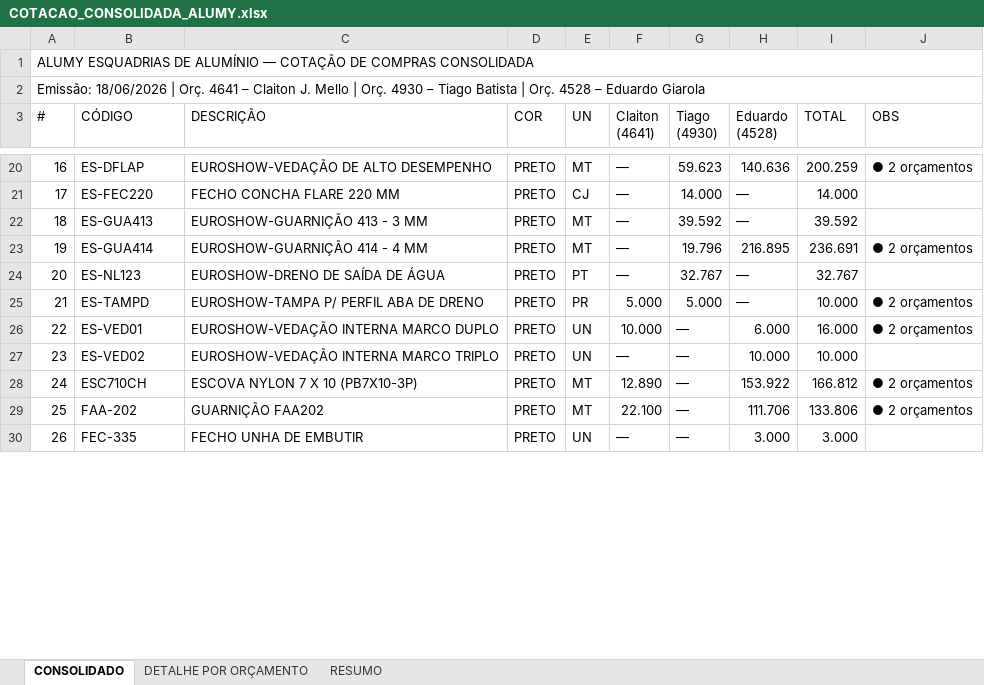
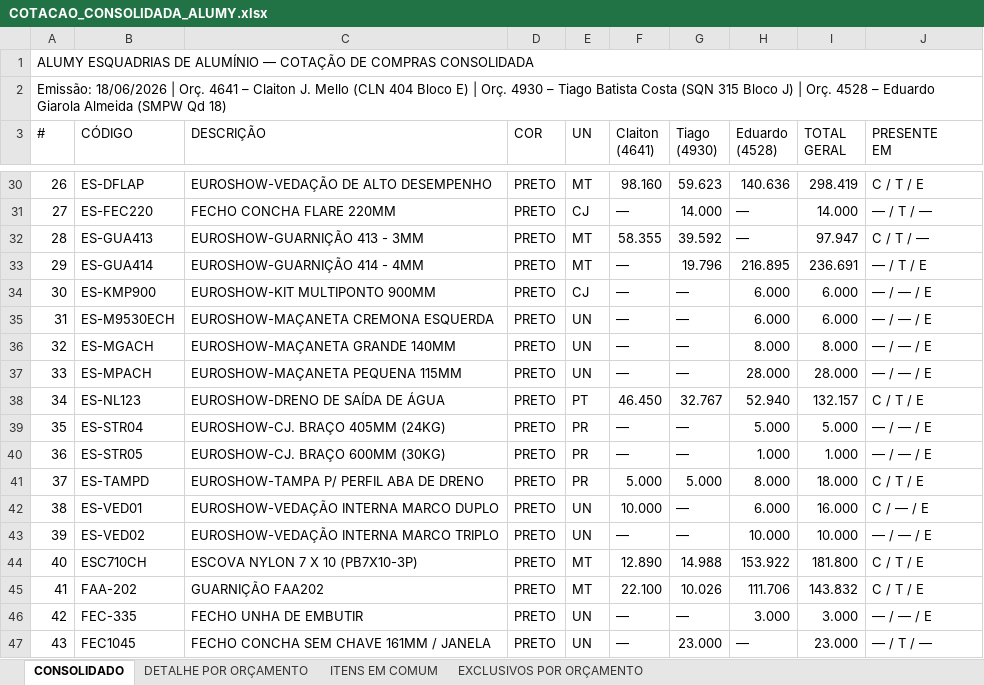
Before and after one commit to alumyprojeto/alumy, an Excel workbook: COTACAO_CONSOLIDADA_ALUMY.xlsx, sheet CONSOLIDADO, drawn as a sheet; only a part is shown, gaps mark what is left out; values as stored, in another font and other column widths than the file's, no cell formats; addresses are those after the commit; ↵ is a line break in a cell; the diff covers the shown part only; the diff names each change by its address in the sheet, - before the commit and + after, or states it on an @@ line.

```diff
--- a/COTACAO_CONSOLIDADA_ALUMY.xlsx (sheet CONSOLIDADO)
+++ b/COTACAO_CONSOLIDADA_ALUMY.xlsx (sheet CONSOLIDADO)
-sheet tab: RESUMO
+sheet tab: ITENS EM COMUM
+sheet tab: EXCLUSIVOS POR ORÇAMENTO
@@ column A (#) renumbered between rows 2 and 115 @@
-I3: TOTAL
+I3: TOTAL ↵ GERAL
-J3: OBS
+J3: PRESENTE ↵ EM
-F30 (Claiton (4641)): —
+F30 (Claiton (4641)): 98.160
-I30 (TOTAL GERAL): 200.259
+I30 (TOTAL GERAL): 298.419
-J30 (PRESENTE EM): ● 2 orçamentos
+J30 (PRESENTE EM): C / T / E
-C31 (DESCRIÇÃO): FECHO CONCHA FLARE 220 MM
+C31 (DESCRIÇÃO): FECHO CONCHA FLARE 220MM
-J31 (PRESENTE EM): (empty)
+J31 (PRESENTE EM): — / T / —
-C32 (DESCRIÇÃO): EUROSHOW-GUARNIÇÃO 413 - 3 MM
+C32 (DESCRIÇÃO): EUROSHOW-GUARNIÇÃO 413 - 3MM
-F32 (Claiton (4641)): —
+F32 (Claiton (4641)): 58.355
-I32 (TOTAL GERAL): 39.592
+I32 (TOTAL GERAL): 97.947
-J32 (PRESENTE EM): (empty)
+J32 (PRESENTE EM): C / T / —
-C33 (DESCRIÇÃO): EUROSHOW-GUARNIÇÃO 414 - 4 MM
+C33 (DESCRIÇÃO): EUROSHOW-GUARNIÇÃO 414 - 4MM
-J33 (PRESENTE EM): ● 2 orçamentos
+J33 (PRESENTE EM): — / T / E
+row 34: 30 | ES-KMP900 | EUROSHOW-KIT MULTIPONTO 900MM | PRETO | CJ | — | — | 6.000 | 6.000 | — / — / E
+row 35: 31 | ES-M9530ECH | EUROSHOW-MAÇANETA CREMONA ESQUERDA | PRETO | UN | — | — | 6.000 | 6.000 | — / — / E
+row 36: 32 | ES-MGACH | EUROSHOW-MAÇANETA GRANDE 140MM | PRETO | UN | — | — | 8.000 | 8.000 | — / — / E
+row 37: 33 | ES-MPACH | EUROSHOW-MAÇANETA PEQUENA 115MM | PRETO | UN | — | — | 28.000 | 28.000 | — / — / E
-F38 (Claiton (4641)): —
+F38 (Claiton (4641)): 46.450
-H38 (Eduardo (4528)): —
+H38 (Eduardo (4528)): 52.940
-I38 (TOTAL GERAL): 32.767
+I38 (TOTAL GERAL): 132.157
-J38 (PRESENTE EM): (empty)
+J38 (PRESENTE EM): C / T / E
+row 39: 35 | ES-STR04 | EUROSHOW-CJ. BRAÇO 405MM (24KG) | PRETO | PR | — | — | 5.000 | 5.000 | — / — / E
+row 40: 36 | ES-STR05 | EUROSHOW-CJ. BRAÇO 600MM (30KG) | PRETO | PR | — | — | 1.000 | 1.000 | — / — / E
-H41 (Eduardo (4528)): —
+H41 (Eduardo (4528)): 8.000
-I41 (TOTAL GERAL): 10.000
+I41 (TOTAL GERAL): 18.000
-J41 (PRESENTE EM): ● 2 orçamentos
+J41 (PRESENTE EM): C / T / E
-J42 (PRESENTE EM): ● 2 orçamentos
+J42 (PRESENTE EM): C / — / E
-J43 (PRESENTE EM): (empty)
+J43 (PRESENTE EM): — / — / E
-G44 (Tiago (4930)): —
+G44 (Tiago (4930)): 14.988
-I44 (TOTAL GERAL): 166.812
+I44 (TOTAL GERAL): 181.800
-J44:J45 (PRESENTE EM): ● 2 orçamentos
+J44:J45 (PRESENTE EM): C / T / E
-G45 (Tiago (4930)): —
+G45 (Tiago (4930)): 10.026
-I45 (TOTAL GERAL): 133.806
+I45 (TOTAL GERAL): 143.832
-J46 (PRESENTE EM): (empty)
+J46 (PRESENTE EM): — / — / E
+row 47: 43 | FEC1045 | FECHO CONCHA SEM CHAVE 161MM / JANELA | PRETO | UN | — | 23.000 | — | 23.000 | — / T / —
```
Also changed, not shown: 45 added rows and 91 edited cells elsewhere in this sheet, sheet DETALHE POR ORÇAMENTO, sheet ITENS EM COMUM, cell formats.
